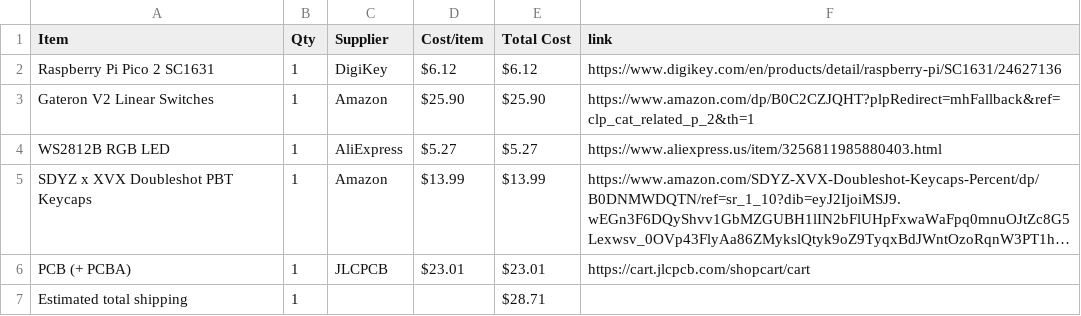
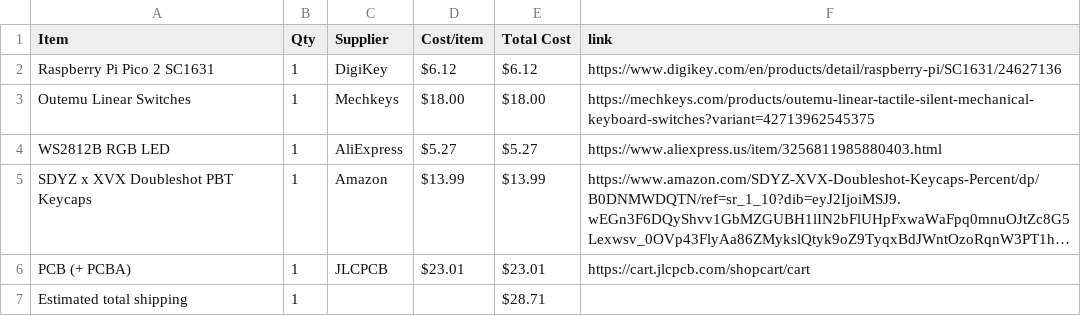
Before and after one commit to araschke001-commits/RGB-Keyboard, a CSV file: BOM.csv, drawn as a sheet; long unchanged cells end in …; removed rows and columns are numbered as before the commit, all else as after; the diff names each change by its address in the sheet, - before the commit and + after, or states it on an @@ line.

Commit message:
Sync RGB Keyboard from Half Life

```diff
--- a/BOM.csv
+++ b/BOM.csv
-row 3: Gateron V2 Linear Switches | 1 | Amazon | $25.90 | $25.90 | https://www.amazon.com/dp/B0C2CZJQHT?plpRedirect=mhFallback&ref=clp_cat_related_p_2&th=1
+row 3: Outemu Linear Switches | 1 | Mechkeys | $18.00 | $18.00 | https://mechkeys.com/products/outemu-linear-tactile-silent-mechanical-keyboard-switches?variant=42713962545375
```
Also changed, not shown: 1 other file.
